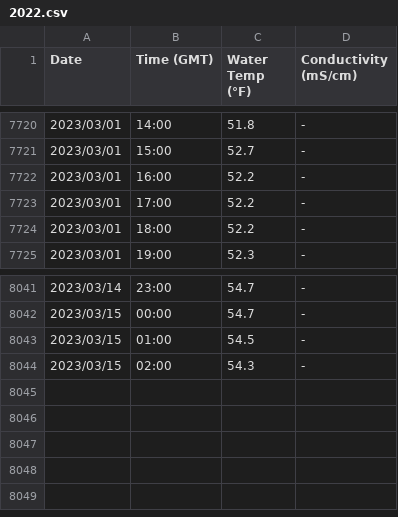
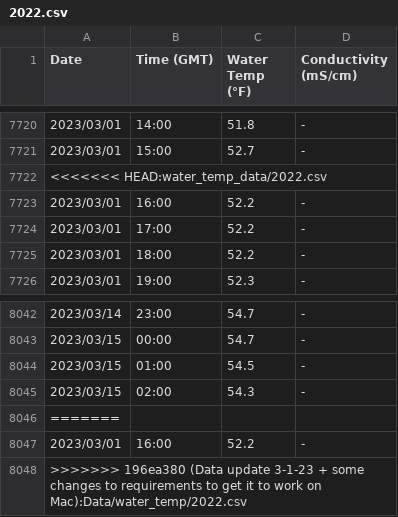
Before and after one commit to nelsonauner/SF_Bay, a CSV file: water_temp_data/2022.csv, drawn as a sheet; only a part is shown, gaps mark what is left out; the diff names each change by its address in the sheet, - before the commit and + after, or states it on an @@ line.

Commit message:
auto update data from NOAA

```diff
--- a/water_temp_data/2022.csv
+++ b/water_temp_data/2022.csv
+row 7722: <<<<<<< HEAD:water_temp_data/2022.csv
+row 8046: =======
+row 8047: 2023/03/01 | 16:00 | 52.2 | -
+row 8048: >>>>>>> 196ea380 (Data update 3-1-23 + some changes to requirements to get it to work on Mac):Data/water_temp/2022.csv
```
Also changed, not shown: 3 other files.
